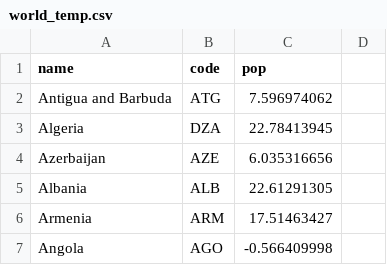
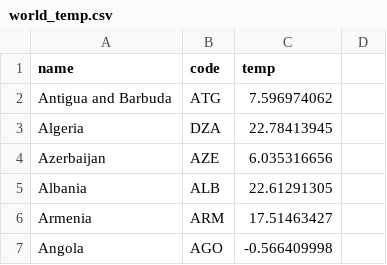
Before and after one commit to rjamil59/heat-map, a CSV file: world_temp.csv, drawn as a sheet; only a part is shown.

Commit message:
Update world_temp.csv

```diff
--- a/world_temp.csv
+++ b/world_temp.csv
@@ -1,2 +1,2 @@
-name,code,pop,
+name,code,temp,
 Antigua and Barbuda,ATG,7.596974062,
```
